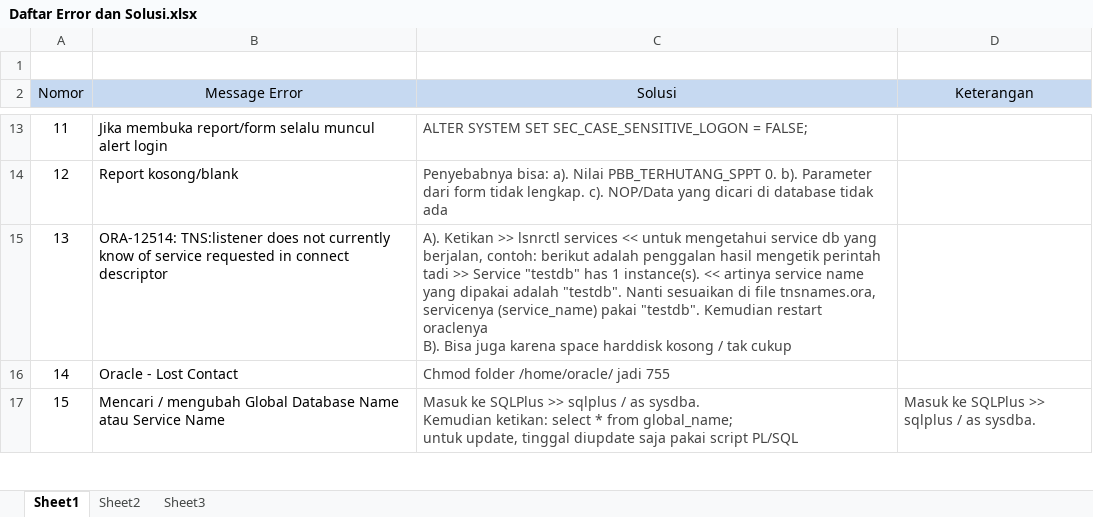
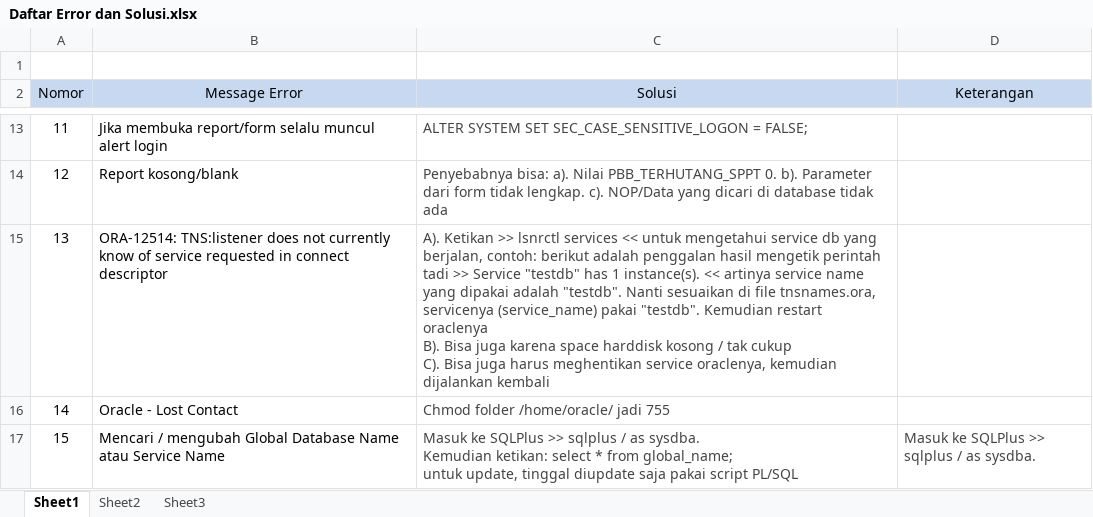
Before and after one commit to klapertart/troubleshoot-oracle, an Excel workbook: Daftar Error dan Solusi.xlsx, sheet Sheet1, drawn as a sheet; only a part is shown, gaps mark what is left out; values as stored, in another font and other column widths than the file's, no borders; ↵ is a line break in a cell; the diff names each change by its address in the sheet, - before the commit and + after, or states it on an @@ line.

Commit message:
update

```diff
--- a/Daftar Error dan Solusi.xlsx (sheet Sheet1)
+++ b/Daftar Error dan Solusi.xlsx (sheet Sheet1)
-C15 (Solusi): …tak cukup
+C15 (Solusi): …tak cukup ↵ C). Bisa juga harus meghentikan service oraclenya, kemudian dijalankan kembali
```
